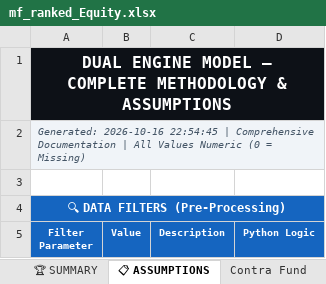
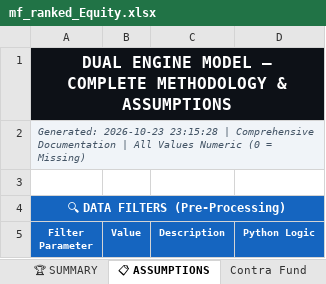
Before and after one commit to rahulshirke7951/amf-mf-ranker-equity, an Excel workbook: output/mf_ranked_Equity.xlsx, sheet 📋 ASSUMPTIONS, drawn as a sheet; only a part is shown; values as stored, in another font and other column widths than the file's, no borders; the diff names each change by its address in the sheet, - before the commit and + after, or states it on an @@ line.

```diff
--- a/output/mf_ranked_Equity.xlsx (sheet 📋 ASSUMPTIONS)
+++ b/output/mf_ranked_Equity.xlsx (sheet 📋 ASSUMPTIONS)
-A2 (Filter Parameter): Generated: 2026-10-16 22:54:45 | Comprehensive…
+A2 (Filter Parameter): Generated: 2026-10-23 23:15:28 | Comprehensive…
```
